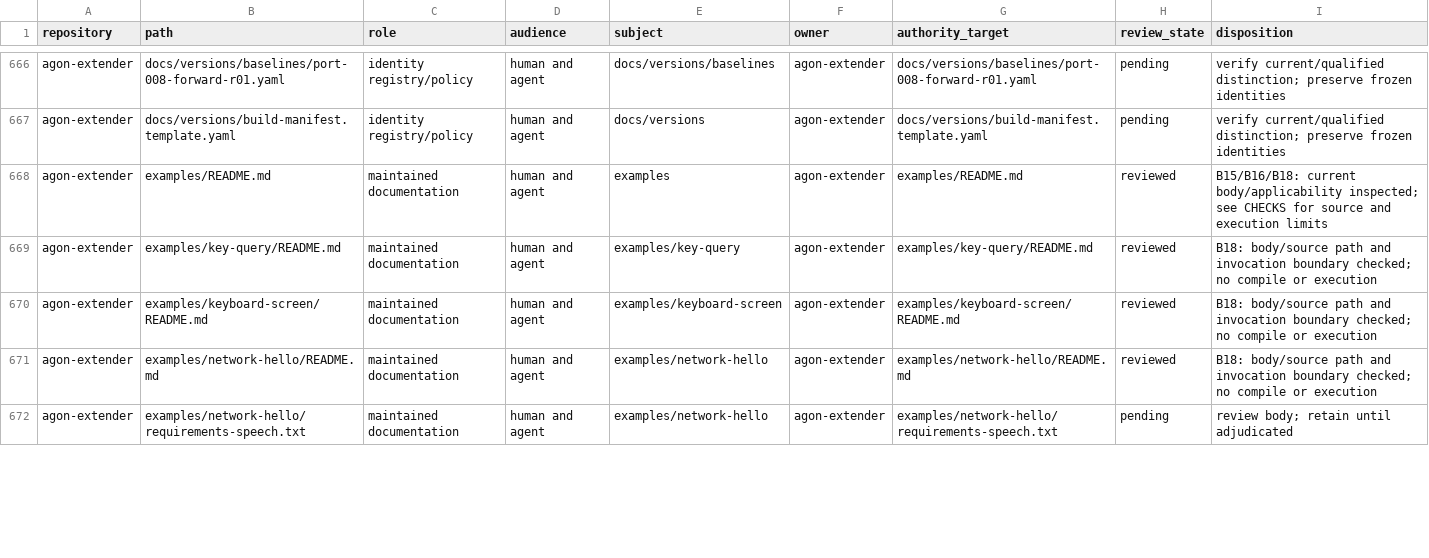
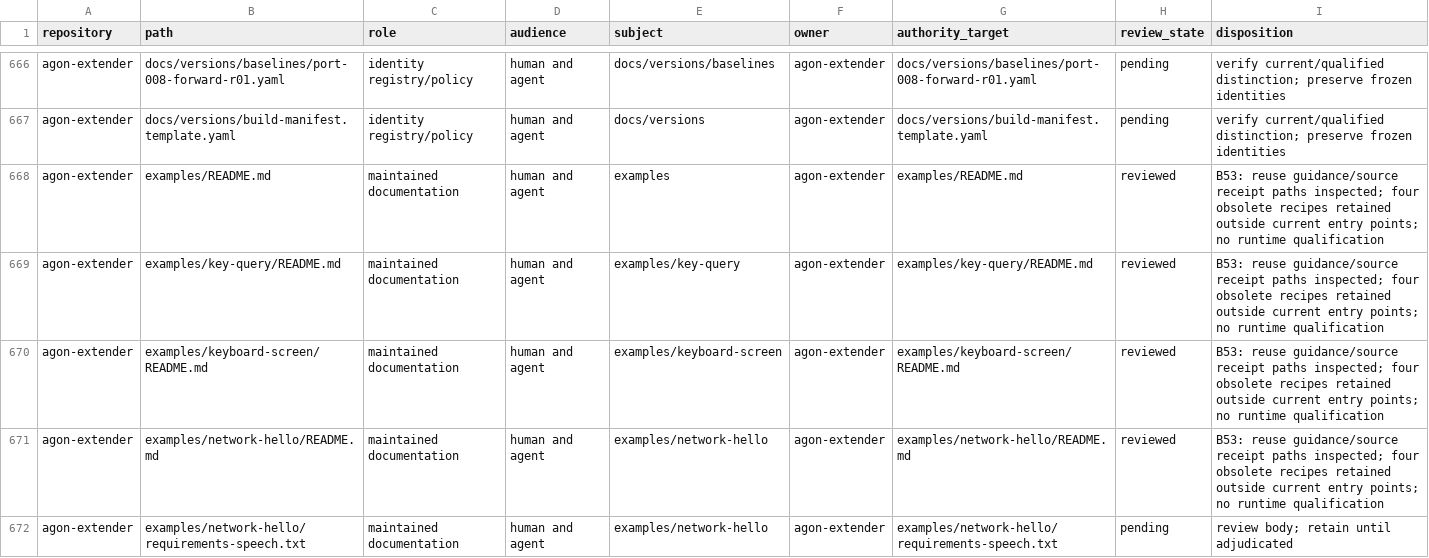
Before and after one commit to bgates747/agon-extender, a CSV file: docs/tasks/AUDIT-009/INVENTORY.csv, drawn as a sheet; only a part is shown, gaps mark what is left out; the diff covers the shown part only.

Commit message:
Consolidate example guidance and retain obsolete recipes as evidence

```diff
--- a/docs/tasks/AUDIT-009/INVENTORY.csv
+++ b/docs/tasks/AUDIT-009/INVENTORY.csv
@@ -667,6 +667,6 @@ agon-extender,docs/versions/baselines/port-008-forward-r01.yaml,identity registr
 agon-extender,docs/versions/build-manifest.template.yaml,identity registry/policy,human and agent,docs/versions,agon-extender,docs/versions/build-manifest.template.yaml,pending,verify current/qualified distinction; preserve frozen identities
-agon-extender,examples/README.md,maintained documentation,human and agent,examples,agon-extender,examples/README.md,reviewed,B15/B16/B18: current body/applicability inspected; see CHECKS for source and execution limits
-agon-extender,examples/key-query/README.md,maintained documentation,human and agent,examples/key-query,agon-extender,examples/key-query/README.md,reviewed,B18: body/source path and invocation boundary checked; no compile or execution
-agon-extender,examples/keyboard-screen/README.md,maintained documentation,human and agent,examples/keyboard-screen,agon-extender,examples/keyboard-screen/README.md,reviewed,B18: body/source path and invocation boundary checked; no compile or execution
-agon-extender,examples/network-hello/README.md,maintained documentation,human and agent,examples/network-hello,agon-extender,examples/network-hello/README.md,reviewed,B18: body/source path and invocation boundary checked; no compile or execution
+agon-extender,examples/README.md,maintained documentation,human and agent,examples,agon-extender,examples/README.md,reviewed,B53: reuse guidance/source receipt paths inspected; four obsolete recipes retained outside current entry points; no runtime qualification
+agon-extender,examples/key-query/README.md,maintained documentation,human and agent,examples/key-query,agon-extender,examples/key-query/README.md,reviewed,B53: reuse guidance/source receipt paths inspected; four obsolete recipes retained outside current entry points; no runtime qualification
+agon-extender,examples/keyboard-screen/README.md,maintained documentation,human and agent,examples/keyboard-screen,agon-extender,examples/keyboard-screen/README.md,reviewed,B53: reuse guidance/source receipt paths inspected; four obsolete recipes retained outside current entry points; no runtime qualification
+agon-extender,examples/network-hello/README.md,maintained documentation,human and agent,examples/network-hello,agon-extender,examples/network-hello/README.md,reviewed,B53: reuse guidance/source receipt paths inspected; four obsolete recipes retained outside current entry points; no runtime qualification
 agon-extender,examples/network-hello/requirements-speech.txt,maintained documentation,human and agent,examples/network-hello,agon-extender,examples/network-hello/requirements-speech.txt,pending,review body; retain until adjudicated
```
Also changed, not shown: 4 added rows and 3 edited cells elsewhere in this file, 17 other files.
